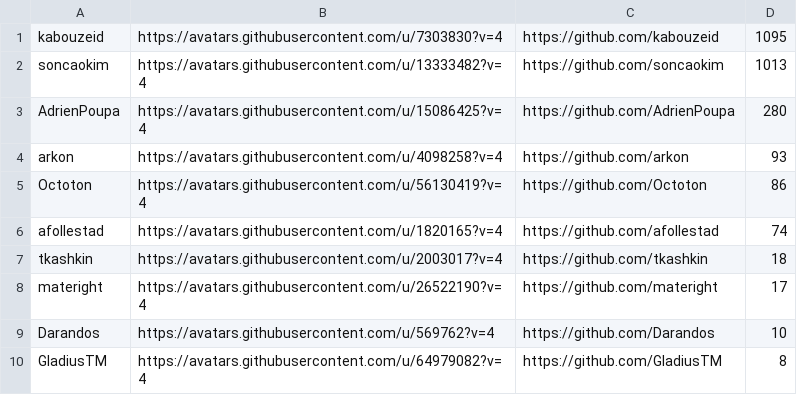
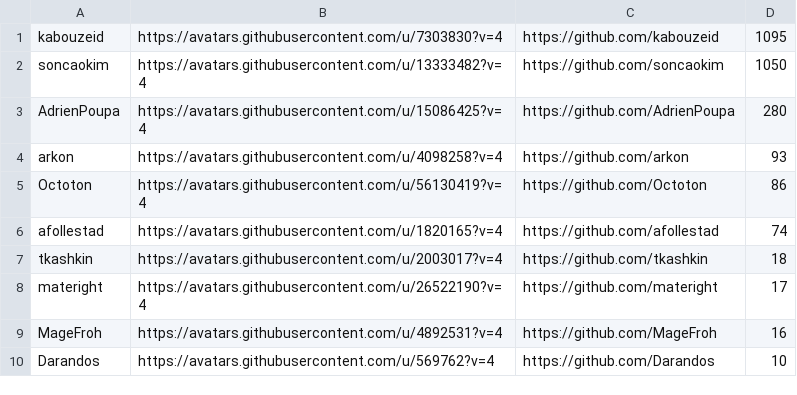
Before and after one commit to VinylMusicPlayer/VinylMusicPlayer, a CSV file: app/src/main/assets/contributors.csv, drawn as a sheet.

```diff
--- a/app/src/main/assets/contributors.csv
+++ b/app/src/main/assets/contributors.csv
@@ -1,3 +1,3 @@
 "kabouzeid","https://avatars.githubusercontent.com/u/7303830?v=4","https://github.com/kabouzeid",1095
-"soncaokim","https://avatars.githubusercontent.com/u/13333482?v=4","https://github.com/soncaokim",1013
+"soncaokim","https://avatars.githubusercontent.com/u/13333482?v=4","https://github.com/soncaokim",1050
 "AdrienPoupa","https://avatars.githubusercontent.com/u/15086425?v=4","https://github.com/AdrienPoupa",280
@@ -8,3 +8,3 @@
 "materight","https://avatars.githubusercontent.com/u/26522190?v=4","https://github.com/materight",17
+"MageFroh","https://avatars.githubusercontent.com/u/4892531?v=4","https://github.com/MageFroh",16
 "Darandos","https://avatars.githubusercontent.com/u/569762?v=4","https://github.com/Darandos",10
-"GladiusTM","https://avatars.githubusercontent.com/u/64979082?v=4","https://github.com/GladiusTM",8
```
Also changed, not shown: 3 other files.
